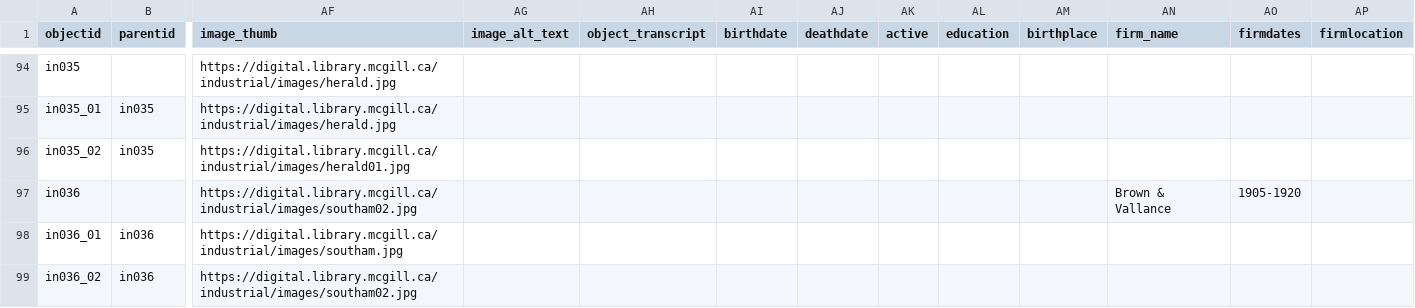
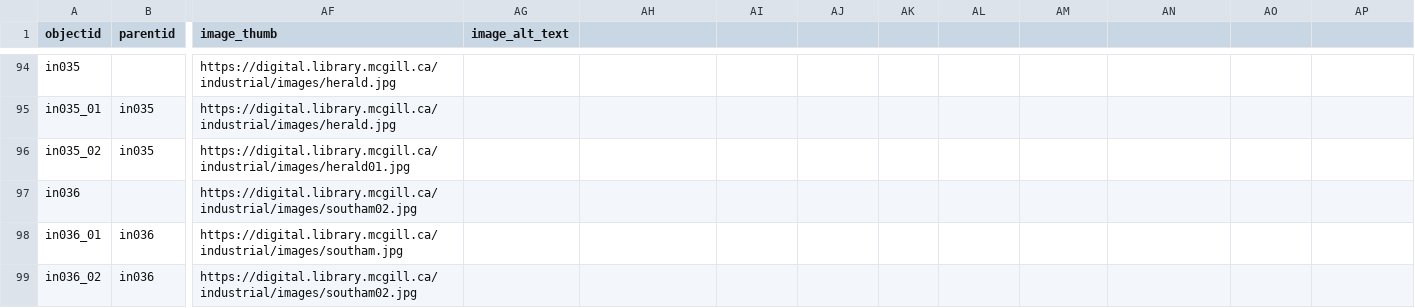
Before and after one commit to neltanner/industrial-architecture-montreal, a CSV file: _data/industrial_architecture_montreal.csv, drawn as a sheet; only a part is shown, gaps mark what is left out; the diff covers the shown part only; the diff names each change by its address in the sheet, - before the commit and + after, or states it on an @@ line.

Commit message:
testing compound object for item 23

```diff
--- a/_data/industrial_architecture_montreal.csv
+++ b/_data/industrial_architecture_montreal.csv
-AH1: object_transcript
+AH1: (empty)
-AI1: birthdate
+AI1: (empty)
-AJ1: deathdate
+AJ1: (empty)
-AK1: active
+AK1: (empty)
-AL1: education
+AL1: (empty)
-AM1: birthplace
+AM1: (empty)
-AN1: firm_name
+AN1: (empty)
-AO1: firmdates
+AO1: (empty)
-AP1: firmlocation
+AP1: (empty)
-AN97: Brown & Vallance
+AN97: (empty)
-AO97: 1905-1920
+AO97: (empty)
```
Also changed, not shown: 91 edited cells elsewhere in this file.
